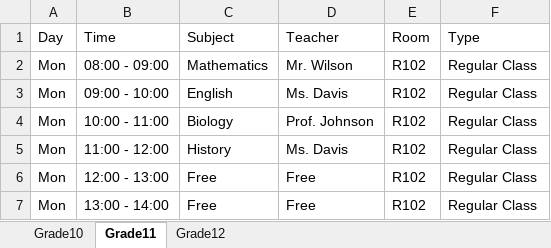
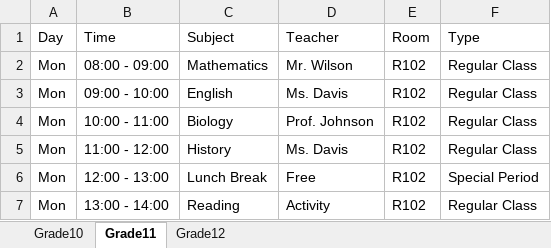
Before and after one commit to khushi11github/SIH_project, an Excel workbook: output/class_timetables.xlsx, sheet Grade11, drawn as a sheet; only a part is shown; values as stored, in another font and other column widths than the file's, no borders; the diff covers the shown part only; the diff names each change by its address in the sheet, - before the commit and + after, or states it on an @@ line.

```diff
--- a/output/class_timetables.xlsx (sheet Grade11)
+++ b/output/class_timetables.xlsx (sheet Grade11)
-C6 (Subject): Free
+C6 (Subject): Lunch Break
-F6 (Type): Regular Class
+F6 (Type): Special Period
-C7 (Subject): Free
+C7 (Subject): Reading
-D7 (Teacher): Free
+D7 (Teacher): Activity
```
Also changed, not shown: 26 edited cells elsewhere in this sheet, sheet Grade10, sheet Grade12, 4 other files.
